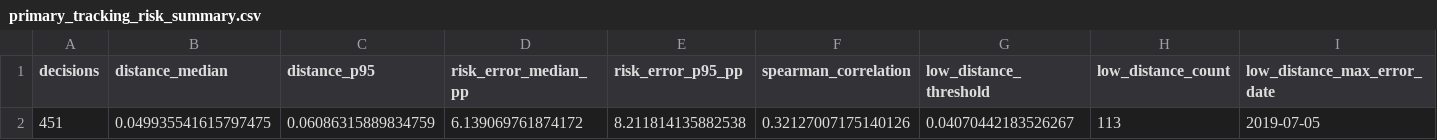
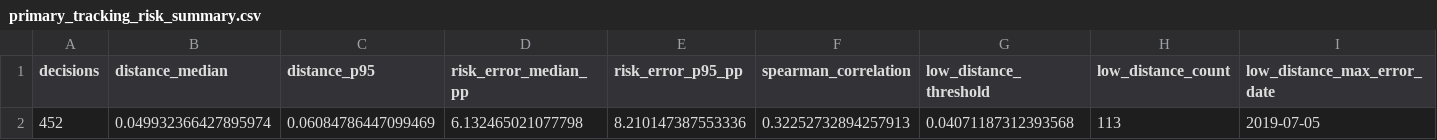
Before and after one commit to ericxuzhesheng/Relaxed-Risk-Parity-Research, a CSV file: results/tables/primary_tracking_risk_summary.csv, drawn as a sheet; only a part is shown; removed rows and columns are numbered as before the commit, all else as after; rows hold the shown columns only; the diff names each change by its address in the sheet, - before the commit and + after, or states it on an @@ line.

```diff
--- a/results/tables/primary_tracking_risk_summary.csv
+++ b/results/tables/primary_tracking_risk_summary.csv
-row 2: 451 | 0.049935541615797475 | 0.06086315889834759 | 6.139069761874172 | 8.211814135882538 | 0.32127007175140126 | 0.04070442183526267 | 113 | 2019-07-05
+row 2: 452 | 0.049932366427895974 | 0.06084786447099469 | 6.132465021077798 | 8.210147387553336 | 0.32252732894257913 | 0.04071187312393568 | 113 | 2019-07-05
```
Also changed, not shown: results/tables/primary_group_risk_contribution.csv, results/tables/primary_tracking_risk.csv, 16 other files.
